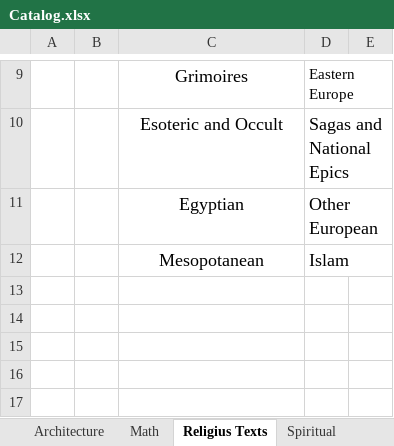
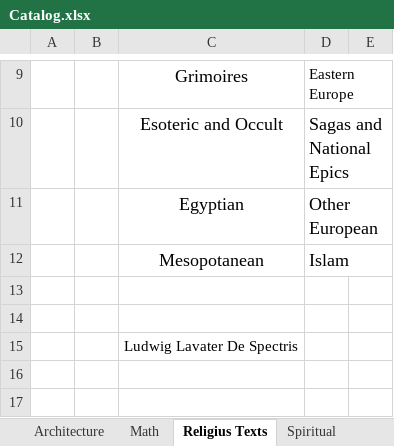
Before and after one commit to GabrielCalheiros/Biblioteca_Bases, an Excel workbook: Catalog.xlsx, sheet Religius Texts, drawn as a sheet; only a part is shown, gaps mark what is left out; values as stored, in another font and other column widths than the file's, no borders; the diff names each change by its address in the sheet, - before the commit and + after, or states it on an @@ line.

```diff
--- a/Catalog.xlsx (sheet Religius Texts)
+++ b/Catalog.xlsx (sheet Religius Texts)
-C15: (empty)
+C15: Ludwig Lavater De Spectris
```
Also changed, not shown: other sheet tabs, 48 other files.
